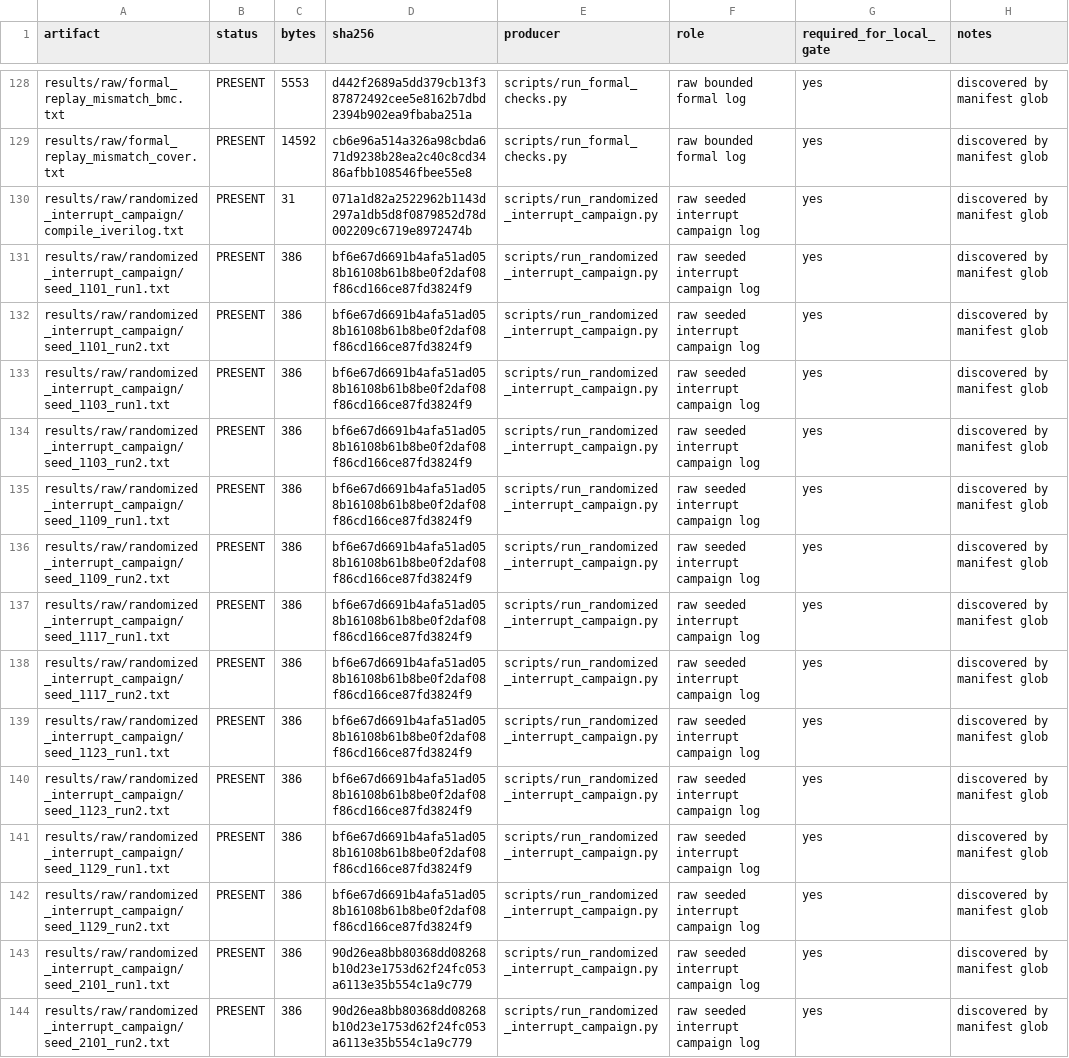
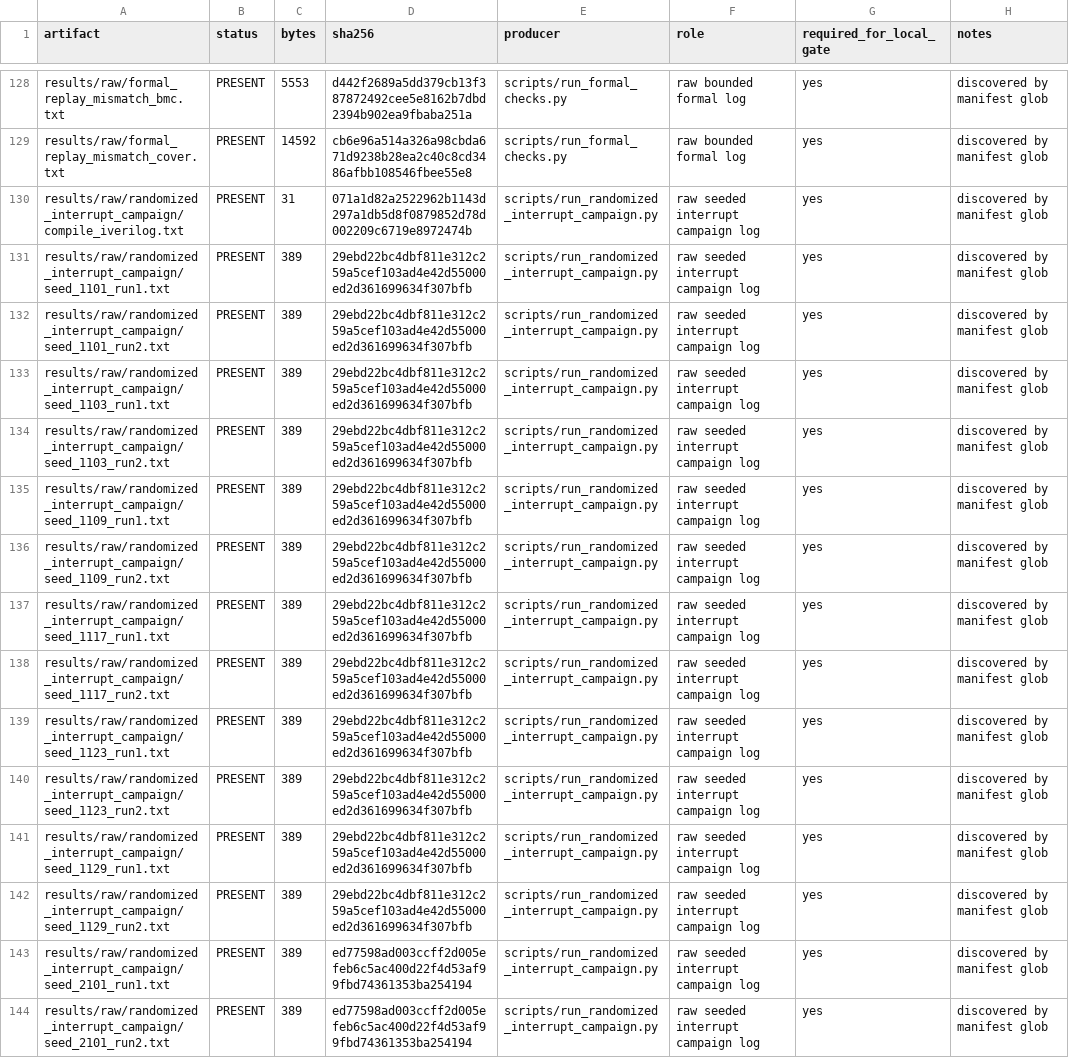
Before and after one commit to Tylerlee102/ASP-DAC, a CSV file: results/processed/artifact_manifest.csv, drawn as a sheet; only a part is shown, gaps mark what is left out; the diff covers the shown part only; the diff names each change by its address in the sheet, - before the commit and + after, or states it on an @@ line.

```diff
--- a/results/processed/artifact_manifest.csv
+++ b/results/processed/artifact_manifest.csv
-C131:C144 (bytes): 386
+C131:C144 (bytes): 389
-D131:D142 (sha256): bf6e67d6691b4afa51ad058b16108b61b8be0f2daf08f86cd166ce87fd3824f9
+D131:D142 (sha256): 29ebd22bc4dbf811e312c259a5cef103ad4e42d55000ed2d361699634f307bfb
-D143:D144 (sha256): 90d26ea8bb80368dd08268b10d23e1753d62f24fc053a6113e35b554c1a9c779
+D143:D144 (sha256): ed77598ad003ccff2d005efeb6c5ac400d22f4d53af99fbd74361353ba254194
```
Also changed, not shown: 8 added rows and 92 edited cells elsewhere in this file, results/processed/evaluation_metrics.csv, results/processed/summary.csv, 3 other files.
